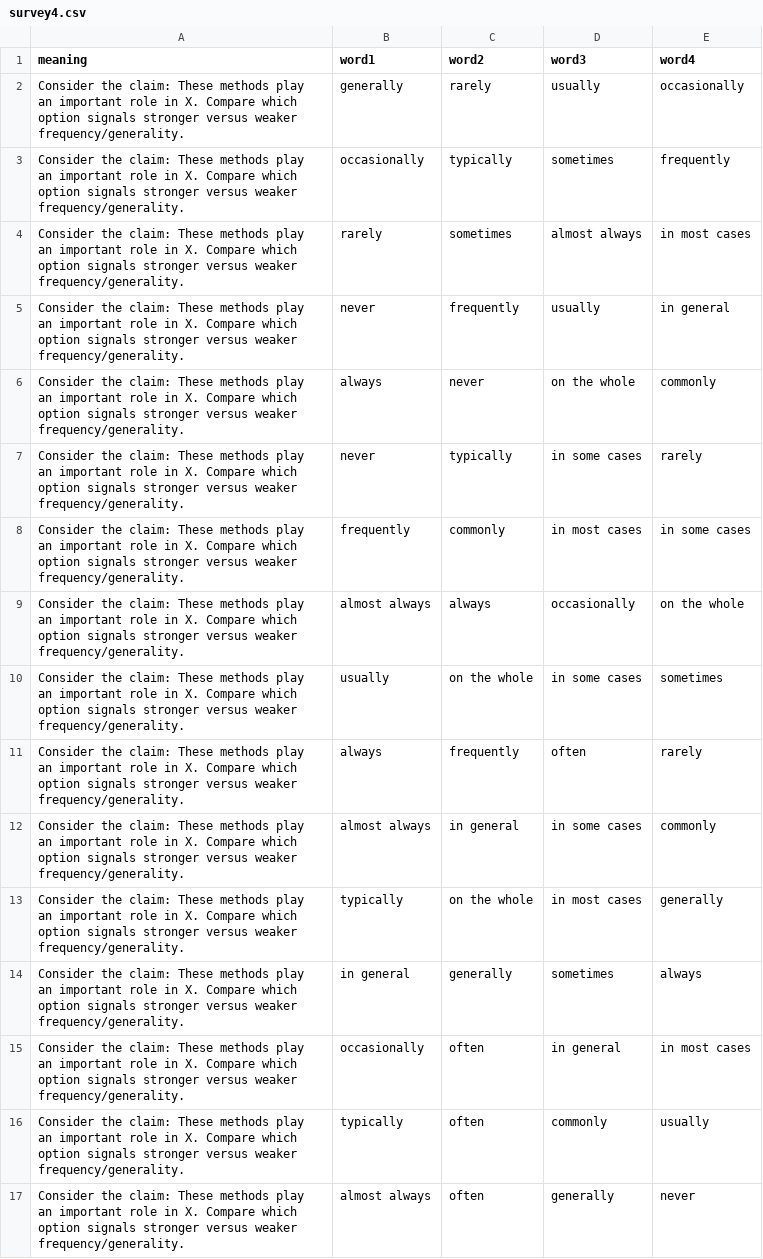
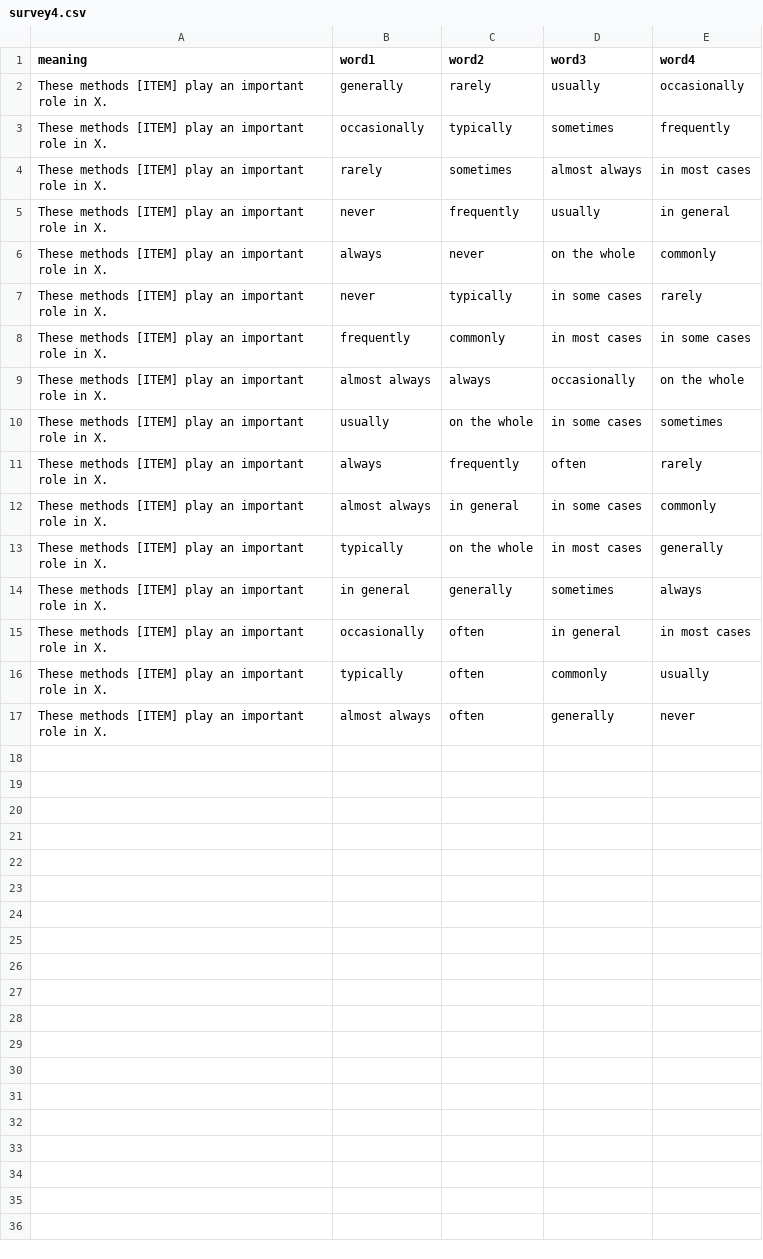
Before and after one commit to hype-busters/hype-busters.github.io, a CSV file: src/data/epistemic-stance/survey4.csv, drawn as a sheet.

```diff
--- a/src/data/epistemic-stance/survey4.csv
+++ b/src/data/epistemic-stance/survey4.csv
@@ -1,17 +1,17 @@
 meaning,word1,word2,word3,word4
-Consider the claim: These methods play an important role in X. Compare which option signals stronger versus weaker frequency/generality.,generally,rarely,usually,occasionally
-Consider the claim: These methods play an important role in X. Compare which option signals stronger versus weaker frequency/generality.,occasionally,typically,sometimes,frequently
-Consider the claim: These methods play an important role in X. Compare which option signals stronger versus weaker frequency/generality.,rarely,sometimes,almost always,in most cases
-Consider the claim: These methods play an important role in X. Compare which option signals stronger versus weaker frequency/generality.,never,frequently,usually,in general
-Consider the claim: These methods play an important role in X. Compare which option signals stronger versus weaker frequency/generality.,always,never,on the whole,commonly
-Consider the claim: These methods play an important role in X. Compare which option signals stronger versus weaker frequency/generality.,never,typically,in some cases,rarely
-Consider the claim: These methods play an important role in X. Compare which option signals stronger versus weaker frequency/generality.,frequently,commonly,in most cases,in some cases
-Consider the claim: These methods play an important role in X. Compare which option signals stronger versus weaker frequency/generality.,almost always,always,occasionally,on the whole
-Consider the claim: These methods play an important role in X. Compare which option signals stronger versus weaker frequency/generality.,usually,on the whole,in some cases,sometimes
-Consider the claim: These methods play an important role in X. Compare which option signals stronger versus weaker frequency/generality.,always,frequently,often,rarely
-Consider the claim: These methods play an important role in X. Compare which option signals stronger versus weaker frequency/generality.,almost always,in general,in some cases,commonly
-Consider the claim: These methods play an important role in X. Compare which option signals stronger versus weaker frequency/generality.,typically,on the whole,in most cases,generally
-Consider the claim: These methods play an important role in X. Compare which option signals stronger versus weaker frequency/generality.,in general,generally,sometimes,always
-Consider the claim: These methods play an important role in X. Compare which option signals stronger versus weaker frequency/generality.,occasionally,often,in general,in most cases
-Consider the claim: These methods play an important role in X. Compare which option signals stronger versus weaker frequency/generality.,typically,often,commonly,usually
-Consider the claim: These methods play an important role in X. Compare which option signals stronger versus weaker frequency/generality.,almost always,often,generally,never
+These methods [ITEM] play an important role in X.,generally,rarely,usually,occasionally
+These methods [ITEM] play an important role in X.,occasionally,typically,sometimes,frequently
+These methods [ITEM] play an important role in X.,rarely,sometimes,almost always,in most cases
+These methods [ITEM] play an important role in X.,never,frequently,usually,in general
+These methods [ITEM] play an important role in X.,always,never,on the whole,commonly
+These methods [ITEM] play an important role in X.,never,typically,in some cases,rarely
+These methods [ITEM] play an important role in X.,frequently,commonly,in most cases,in some cases
+These methods [ITEM] play an important role in X.,almost always,always,occasionally,on the whole
+These methods [ITEM] play an important role in X.,usually,on the whole,in some cases,sometimes
+These methods [ITEM] play an important role in X.,always,frequently,often,rarely
+These methods [ITEM] play an important role in X.,almost always,in general,in some cases,commonly
+These methods [ITEM] play an important role in X.,typically,on the whole,in most cases,generally
+These methods [ITEM] play an important role in X.,in general,generally,sometimes,always
+These methods [ITEM] play an important role in X.,occasionally,often,in general,in most cases
+These methods [ITEM] play an important role in X.,typically,often,commonly,usually
+These methods [ITEM] play an important role in X.,almost always,often,generally,never
```
Also changed, not shown: src/data/epistemic-stance/survey1.csv, src/data/epistemic-stance/survey2.csv, 1 other file.
